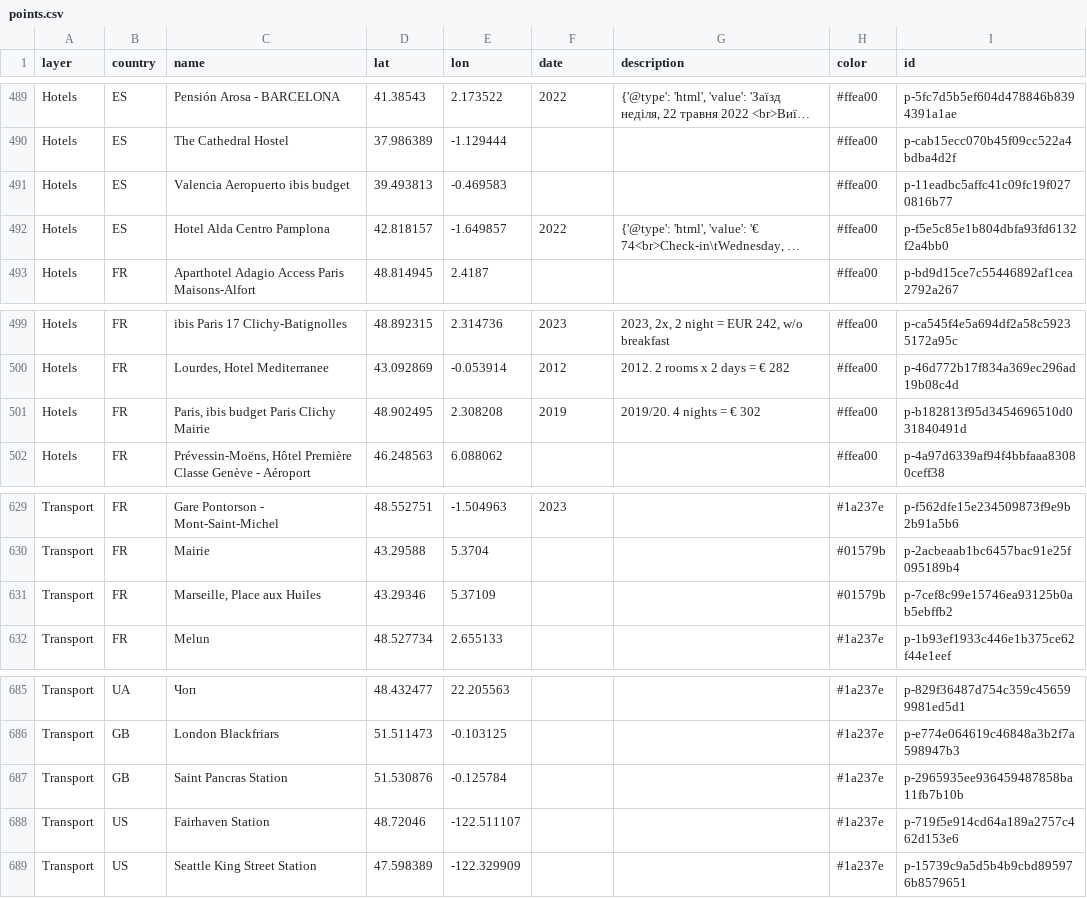
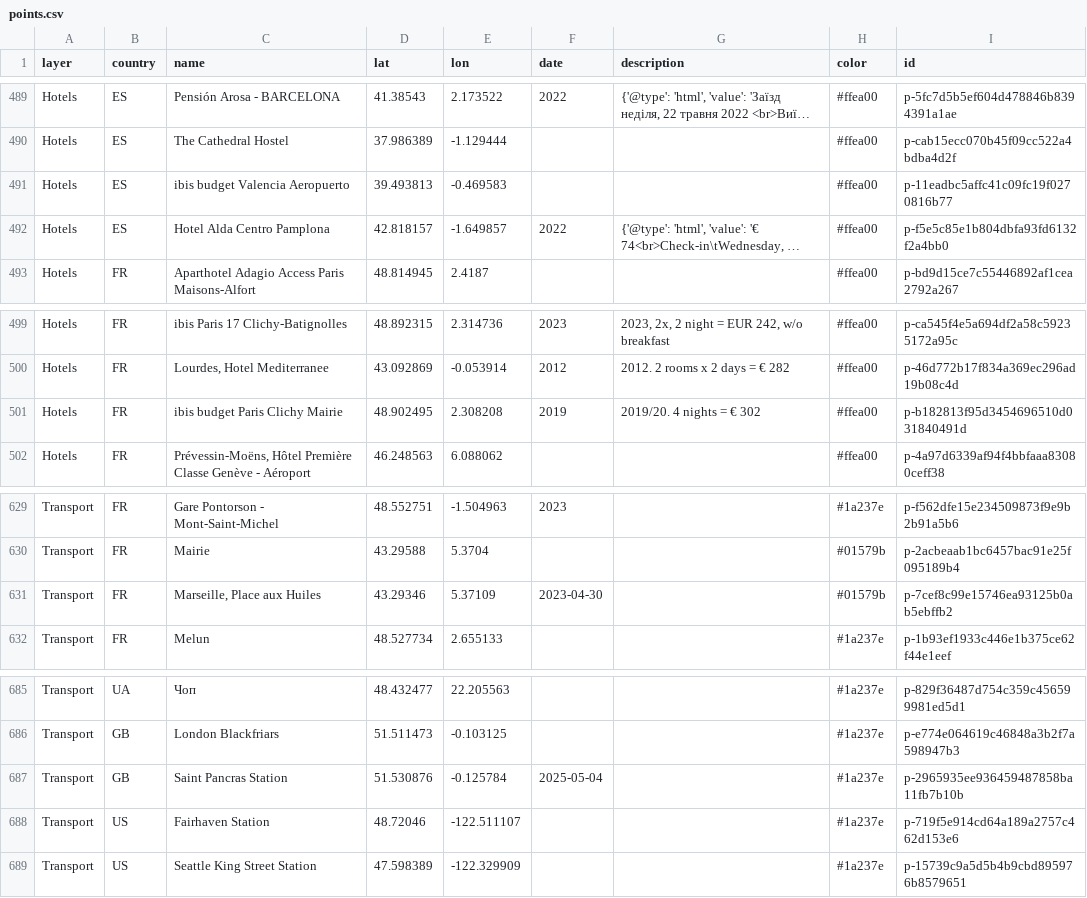
Before and after one commit to mikedg0008/yatutbuv, a CSV file: data/points.csv, drawn as a sheet; only a part is shown, gaps mark what is left out; long unchanged cells end in …; the diff covers the shown part only; the diff names each change by its address in the sheet, - before the commit and + after, or states it on an @@ line.

```diff
--- a/data/points.csv
+++ b/data/points.csv
-C491 (name): Valencia Aeropuerto ibis budget
+C491 (name): ibis budget Valencia Aeropuerto
-C501 (name): Paris, ibis budget Paris Clichy Mairie
+C501 (name): ibis budget Paris Clichy Mairie
-F631 (date): (empty)
+F631 (date): 2023-04-30
-F687 (date): (empty)
+F687 (date): 2025-05-04
```
Also changed, not shown: 18 added rows and 31 edited cells elsewhere in this file, data/routes.csv, 10 other files.
